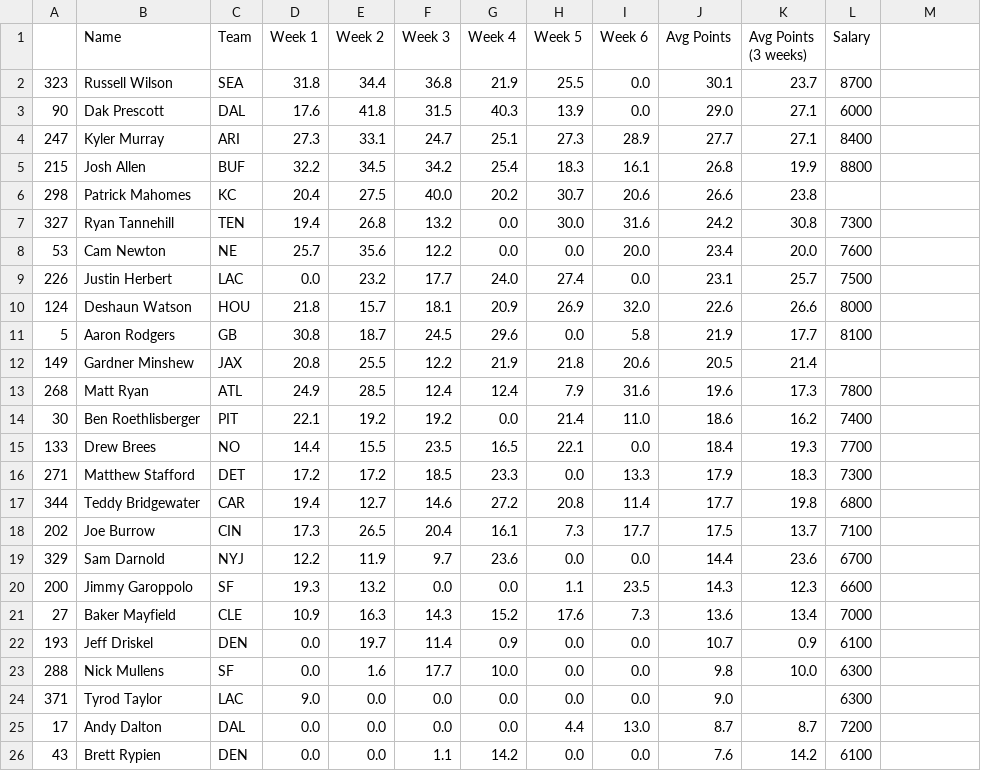
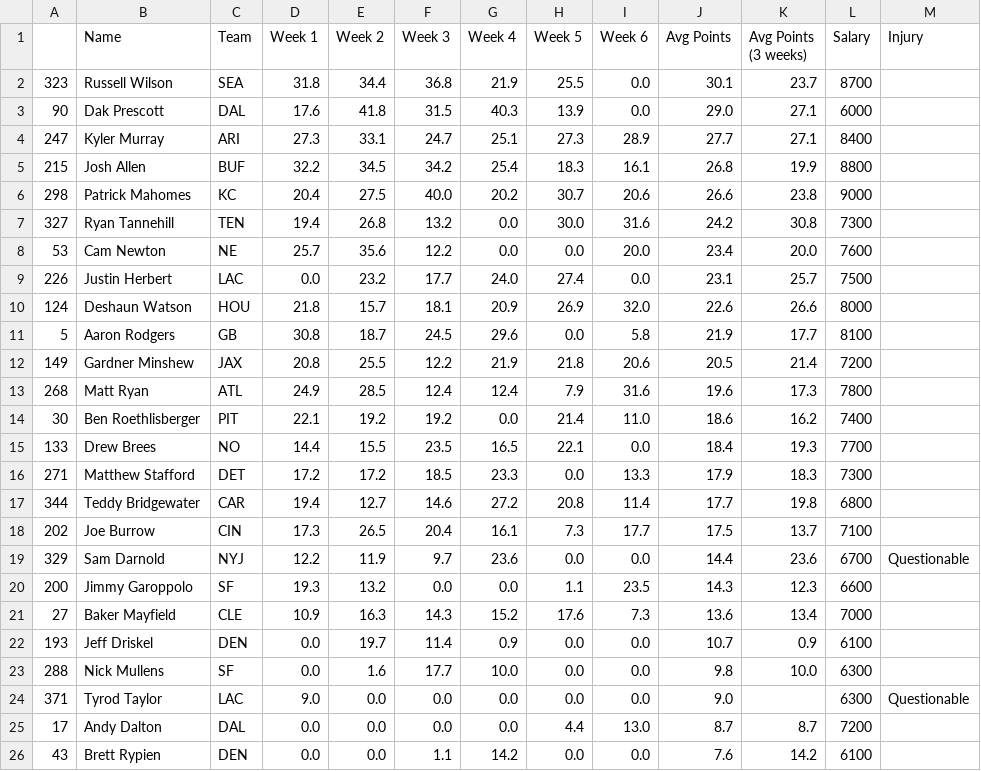
Before and after one commit to adunlop1234/NFL_Fantasy, a CSV file: Output/QB.csv, drawn as a sheet; the diff names each change by its address in the sheet, - before the commit and + after, or states it on an @@ line.

```diff
--- a/Output/QB.csv
+++ b/Output/QB.csv
-M1: (empty)
+M1: Injury
-L6 (Salary): (empty)
+L6 (Salary): 9000
-L12 (Salary): (empty)
+L12 (Salary): 7200
-M19 (Injury): (empty)
+M19 (Injury): Questionable
-M24 (Injury): (empty)
+M24 (Injury): Questionable
```
Also changed, not shown: Output/RB.csv, Output/TE.csv, 2 other files.
